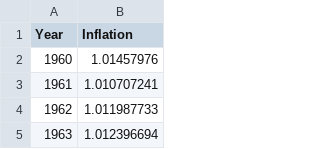
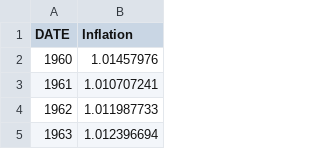
Before and after one commit to chriskelly/LifeFinances, a CSV file: data/historic_data/inflation_year_yield.csv, drawn as a sheet; only a part is shown.

```diff
--- a/data/historic_data/inflation_year_yield.csv
+++ b/data/historic_data/inflation_year_yield.csv
@@ -1,2 +1,2 @@
-Year,Inflation
+DATE,Inflation
 1960,1.01457976
```
Also changed, not shown: data/historic_data/SP500_month_P_D.csv, data/historic_data/home_price_quart_rate.csv, 5 other files.
